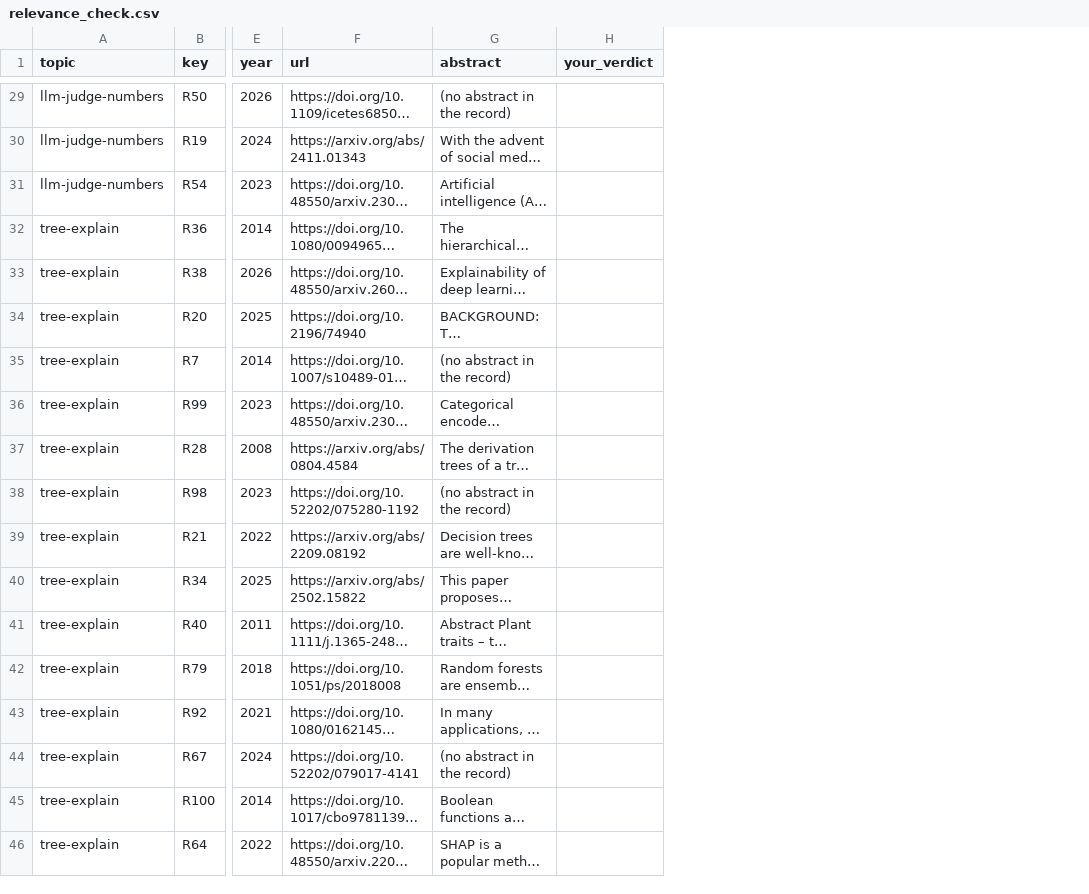
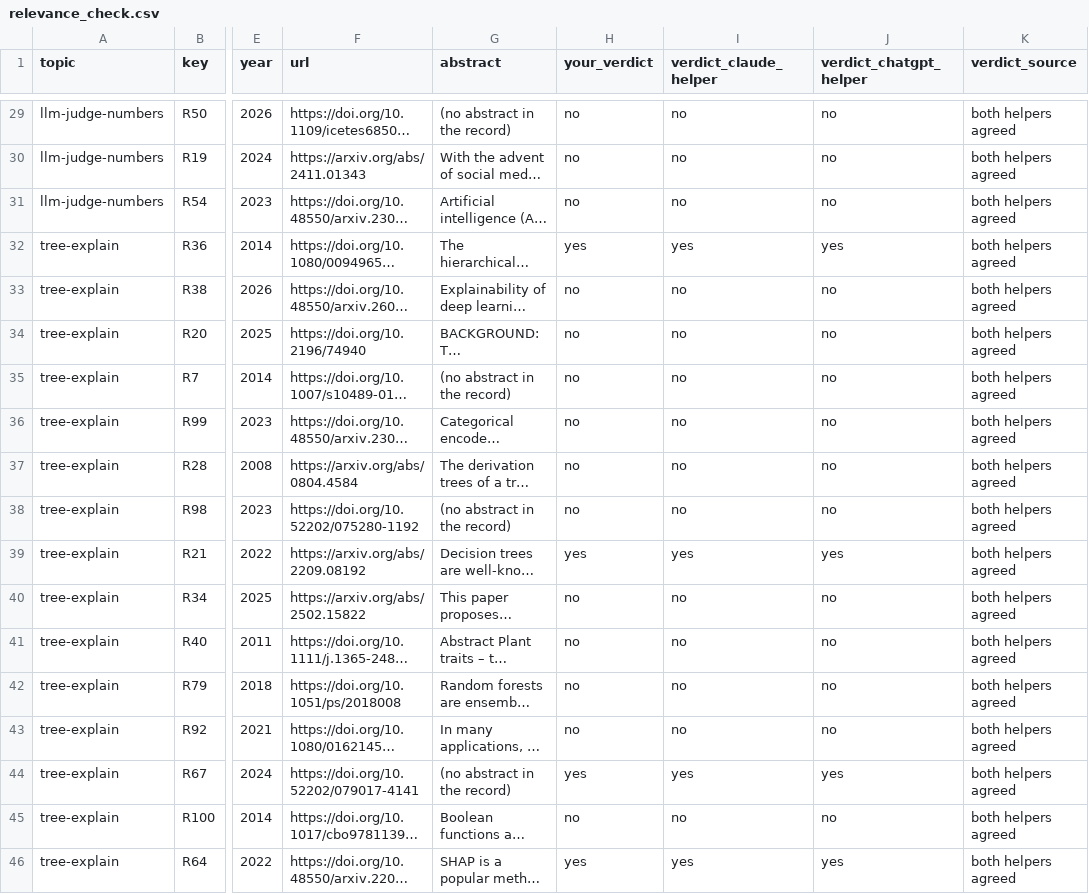
Before and after one commit to PCSchmidt/VERA, a CSV file: data/retrieval/relevance_check.csv, drawn as a sheet; only a part is shown, gaps mark what is left out; long unchanged cells end in …; the diff covers the shown part only; the diff names each change by its address in the sheet, - before the commit and + after, or states it on an @@ line.

```diff
--- a/data/retrieval/relevance_check.csv
+++ b/data/retrieval/relevance_check.csv
+column I (verdict_claude_helper), rows 29-46: no | no | no | yes | no | no | no | no | no | no | yes | no | no | no | no | yes | no | yes
+column J (verdict_chatgpt_helper), rows 29-46: no | no | no | yes | no | no | no | no | no | no | yes | no | no | no | no | yes | no | yes
+column K (verdict_source), rows 29-46: all both helpers agreed
-H29:H31 (your_verdict): (empty)
+H29:H31 (your_verdict): no
-H32 (your_verdict): (empty)
+H32 (your_verdict): yes
-H33:H38 (your_verdict): (empty)
+H33:H38 (your_verdict): no
-H39 (your_verdict): (empty)
+H39 (your_verdict): yes
-H40:H43 (your_verdict): (empty)
+H40:H43 (your_verdict): no
-H44 (your_verdict): (empty)
+H44 (your_verdict): yes
-H45 (your_verdict): (empty)
+H45 (your_verdict): no
-H46 (your_verdict): (empty)
+H46 (your_verdict): yes
```
Also changed, not shown: 27 edited cells elsewhere in this file, 3 other files.
